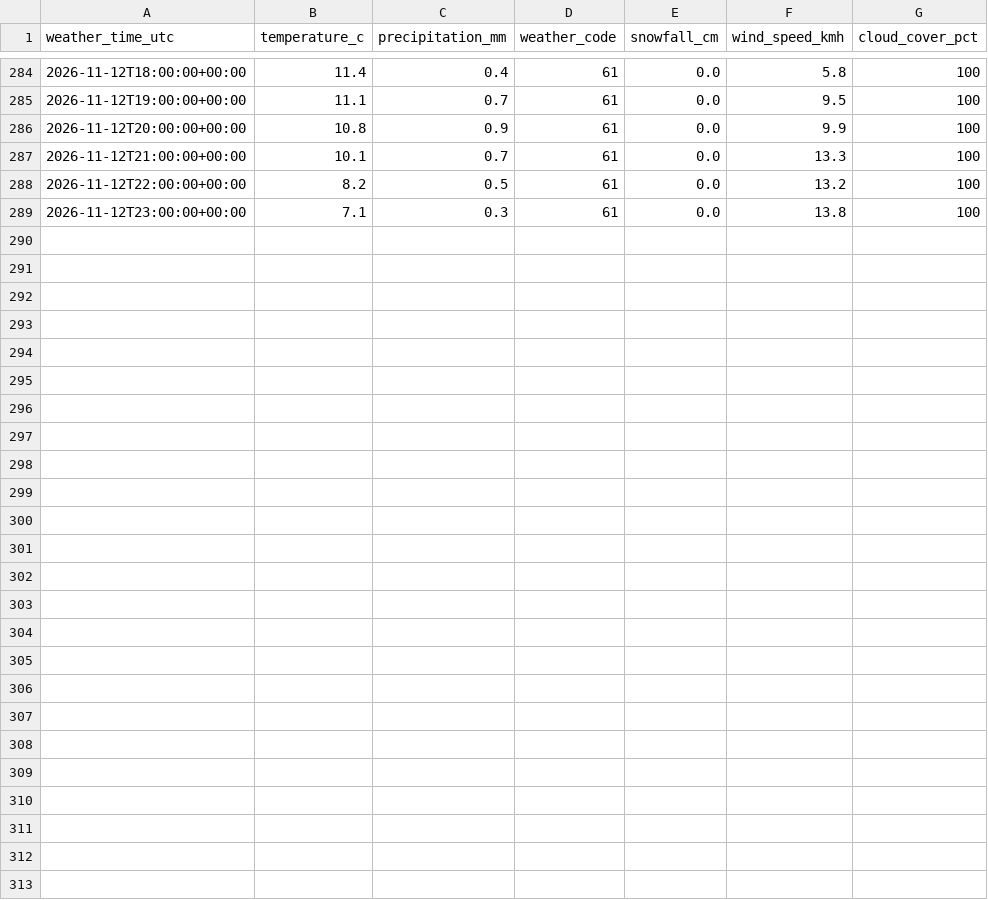
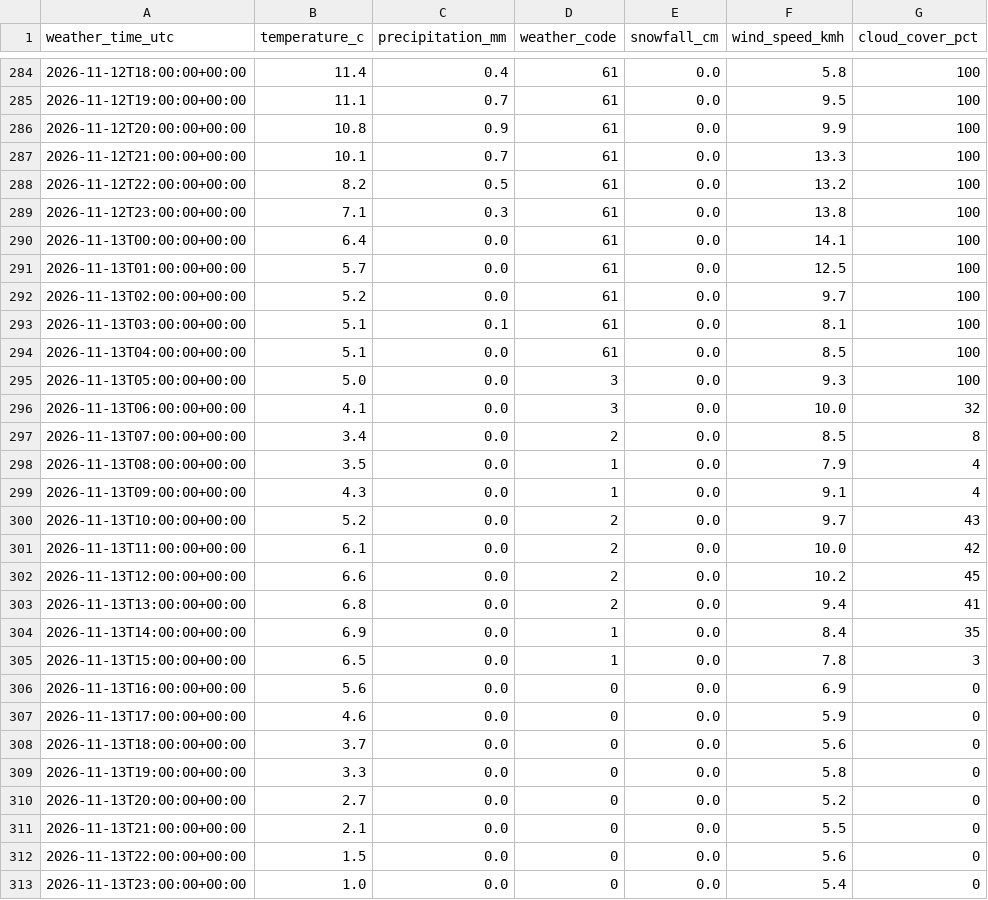
Before and after one commit to stettbea/parkinggarage, a CSV file: data/raw/weather_2026-11.csv, drawn as a sheet; only a part is shown, gaps mark what is left out; the diff names each change by its address in the sheet, - before the commit and + after, or states it on an @@ line.

```diff
--- a/data/raw/weather_2026-11.csv
+++ b/data/raw/weather_2026-11.csv
+row 290: 2026-11-13T00:00:00+00:00 | 6.4 | 0.0 | 61 | 0.0 | 14.1 | 100
+row 291: 2026-11-13T01:00:00+00:00 | 5.7 | 0.0 | 61 | 0.0 | 12.5 | 100
+row 292: 2026-11-13T02:00:00+00:00 | 5.2 | 0.0 | 61 | 0.0 | 9.7 | 100
+row 293: 2026-11-13T03:00:00+00:00 | 5.1 | 0.1 | 61 | 0.0 | 8.1 | 100
+row 294: 2026-11-13T04:00:00+00:00 | 5.1 | 0.0 | 61 | 0.0 | 8.5 | 100
+row 295: 2026-11-13T05:00:00+00:00 | 5.0 | 0.0 | 3 | 0.0 | 9.3 | 100
+row 296: 2026-11-13T06:00:00+00:00 | 4.1 | 0.0 | 3 | 0.0 | 10.0 | 32
+row 297: 2026-11-13T07:00:00+00:00 | 3.4 | 0.0 | 2 | 0.0 | 8.5 | 8
+row 298: 2026-11-13T08:00:00+00:00 | 3.5 | 0.0 | 1 | 0.0 | 7.9 | 4
+row 299: 2026-11-13T09:00:00+00:00 | 4.3 | 0.0 | 1 | 0.0 | 9.1 | 4
+row 300: 2026-11-13T10:00:00+00:00 | 5.2 | 0.0 | 2 | 0.0 | 9.7 | 43
+row 301: 2026-11-13T11:00:00+00:00 | 6.1 | 0.0 | 2 | 0.0 | 10.0 | 42
+row 302: 2026-11-13T12:00:00+00:00 | 6.6 | 0.0 | 2 | 0.0 | 10.2 | 45
+row 303: 2026-11-13T13:00:00+00:00 | 6.8 | 0.0 | 2 | 0.0 | 9.4 | 41
+row 304: 2026-11-13T14:00:00+00:00 | 6.9 | 0.0 | 1 | 0.0 | 8.4 | 35
+row 305: 2026-11-13T15:00:00+00:00 | 6.5 | 0.0 | 1 | 0.0 | 7.8 | 3
+row 306: 2026-11-13T16:00:00+00:00 | 5.6 | 0.0 | 0 | 0.0 | 6.9 | 0
+row 307: 2026-11-13T17:00:00+00:00 | 4.6 | 0.0 | 0 | 0.0 | 5.9 | 0
+row 308: 2026-11-13T18:00:00+00:00 | 3.7 | 0.0 | 0 | 0.0 | 5.6 | 0
+row 309: 2026-11-13T19:00:00+00:00 | 3.3 | 0.0 | 0 | 0.0 | 5.8 | 0
+row 310: 2026-11-13T20:00:00+00:00 | 2.7 | 0.0 | 0 | 0.0 | 5.2 | 0
+row 311: 2026-11-13T21:00:00+00:00 | 2.1 | 0.0 | 0 | 0.0 | 5.5 | 0
+row 312: 2026-11-13T22:00:00+00:00 | 1.5 | 0.0 | 0 | 0.0 | 5.6 | 0
+row 313: 2026-11-13T23:00:00+00:00 | 1.0 | 0.0 | 0 | 0.0 | 5.4 | 0
```
